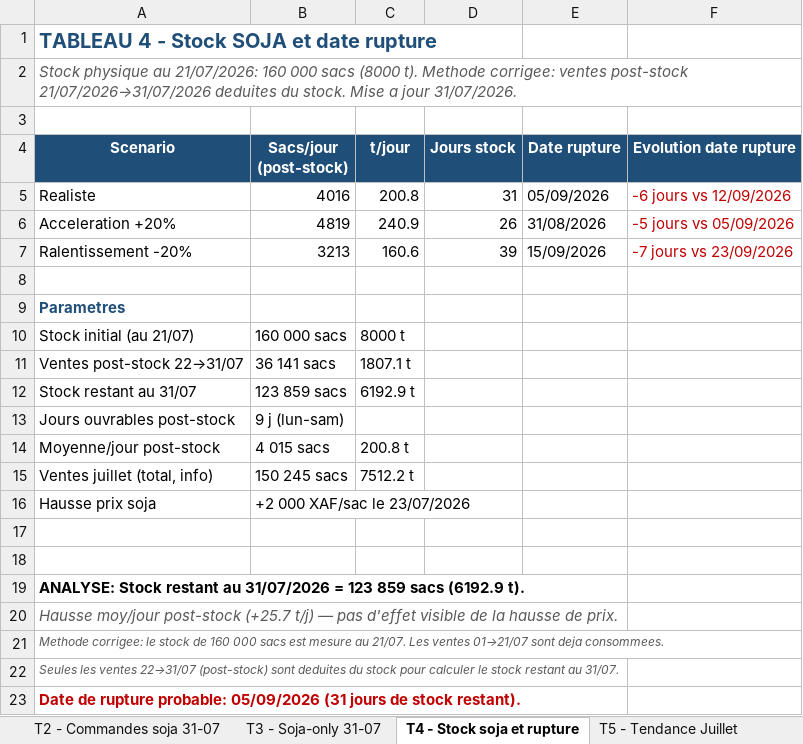
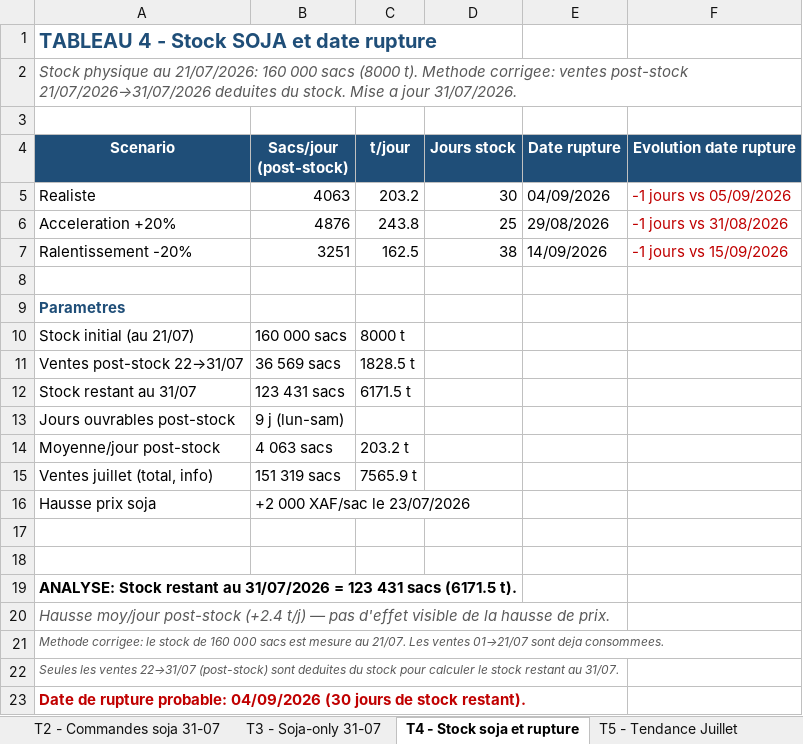
Before and after one commit to frwil/njs-sales-analysis, an Excel workbook: download/analyse_soja_juillet.xlsx, sheet T4 - Stock soja et rupture, drawn as a sheet; values as stored, in another font and other column widths than the file's, no borders; the diff names each change by its address in the sheet, - before the commit and + after, or states it on an @@ line.

```diff
--- a/download/analyse_soja_juillet.xlsx (sheet T4 - Stock soja et rupture)
+++ b/download/analyse_soja_juillet.xlsx (sheet T4 - Stock soja et rupture)
-B5 (Sacs/jour (post-stock)): 4016
+B5 (Sacs/jour (post-stock)): 4063
-C5 (t/jour): 200.8
+C5 (t/jour): 203.2
-D5 (Jours stock): 31
+D5 (Jours stock): 30
-E5 (Date rupture): 05/09/2026
+E5 (Date rupture): 04/09/2026
-F5 (Evolution date rupture): -6 jours vs 12/09/2026
+F5 (Evolution date rupture): -1 jours vs 05/09/2026
-B6 (Sacs/jour (post-stock)): 4819
+B6 (Sacs/jour (post-stock)): 4876
-C6 (t/jour): 240.9
+C6 (t/jour): 243.8
-D6 (Jours stock): 26
+D6 (Jours stock): 25
-E6 (Date rupture): 31/08/2026
+E6 (Date rupture): 29/08/2026
-F6 (Evolution date rupture): -5 jours vs 05/09/2026
+F6 (Evolution date rupture): -1 jours vs 31/08/2026
-B7 (Sacs/jour (post-stock)): 3213
+B7 (Sacs/jour (post-stock)): 3251
-C7 (t/jour): 160.6
+C7 (t/jour): 162.5
-D7 (Jours stock): 39
+D7 (Jours stock): 38
-E7 (Date rupture): 15/09/2026
+E7 (Date rupture): 14/09/2026
-F7 (Evolution date rupture): -7 jours vs 23/09/2026
+F7 (Evolution date rupture): -1 jours vs 15/09/2026
-B11 (Sacs/jour (post-stock)): 36 141 sacs
+B11 (Sacs/jour (post-stock)): 36 569 sacs
-C11 (t/jour): 1807.1 t
+C11 (t/jour): 1828.5 t
-B12 (Sacs/jour (post-stock)): 123 859 sacs
+B12 (Sacs/jour (post-stock)): 123 431 sacs
-C12 (t/jour): 6192.9 t
+C12 (t/jour): 6171.5 t
-B14 (Sacs/jour (post-stock)): 4 015 sacs
+B14 (Sacs/jour (post-stock)): 4 063 sacs
-C14 (t/jour): 200.8 t
+C14 (t/jour): 203.2 t
-B15 (Sacs/jour (post-stock)): 150 245 sacs
+B15 (Sacs/jour (post-stock)): 151 319 sacs
-C15 (t/jour): 7512.2 t
+C15 (t/jour): 7565.9 t
-A19 (Scenario): …= 123 859 sacs (6192.9 t).
+A19 (Scenario): …= 123 431 sacs (6171.5 t).
-A20 (Scenario): …moy/jour post-stock (+25.7 t/j) —…
+A20 (Scenario): …moy/jour post-stock (+2.4 t/j) —…
-A23 (Scenario): …rupture probable: 05/09/2026 (31 jours de…
+A23 (Scenario): …rupture probable: 04/09/2026 (30 jours de…
```
Also changed, not shown: sheet T2 - Commandes soja 31-07, sheet T1 - Moy jour soja par agence, sheet T5 - Tendance Juillet, sheet T3 - Soja-only 31-07, 10 other files.
